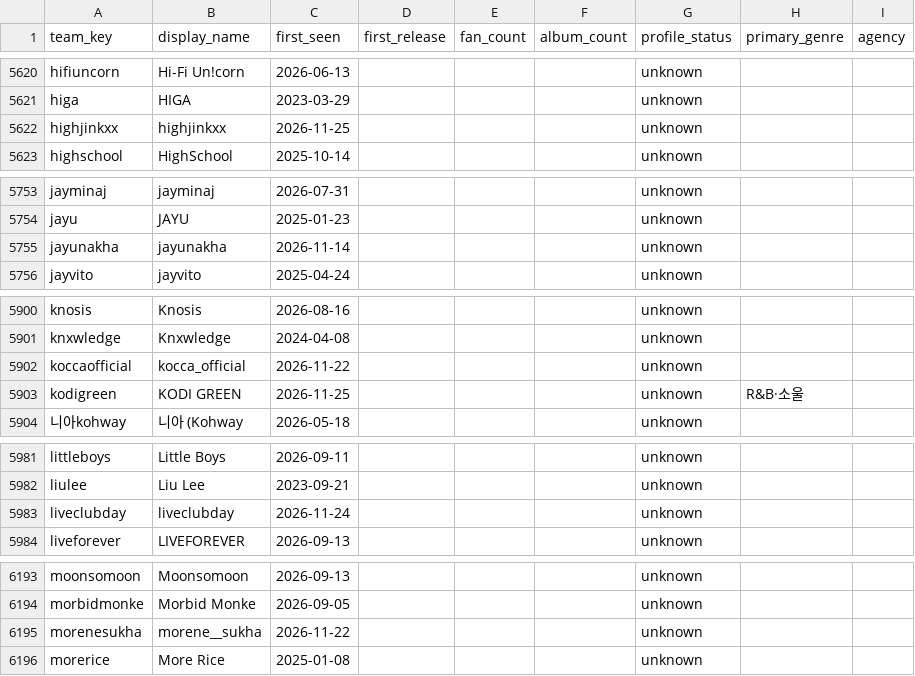
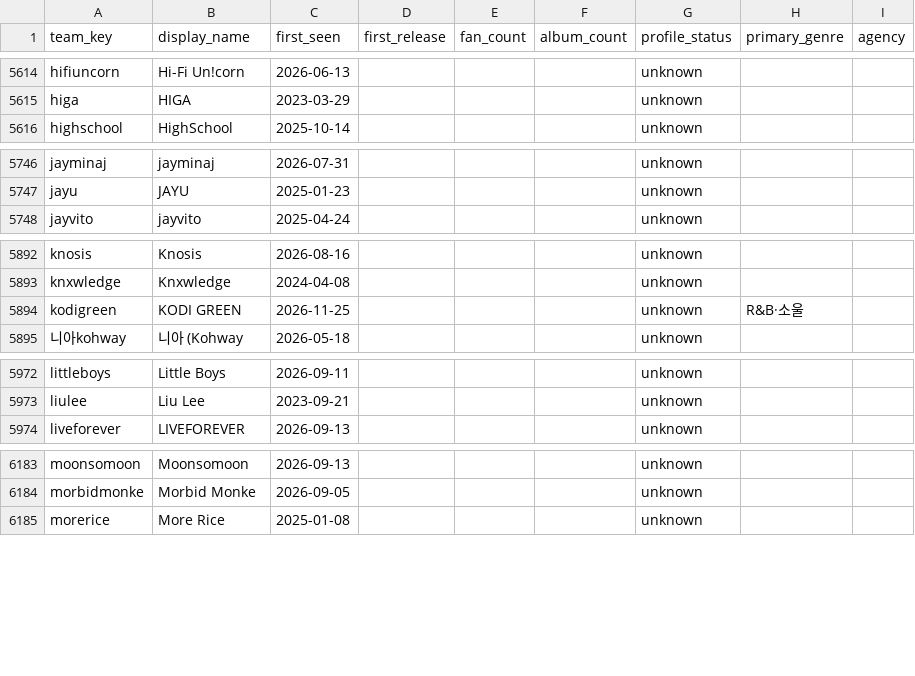
Before and after one commit to leegmyung/crate-digger, a CSV file: docs/lab/data/teams.csv, drawn as a sheet; only a part is shown, gaps mark what is left out; the diff covers the shown part only; the diff names each change by its address in the sheet, - before the commit and + after, or states it on an @@ line.

```diff
--- a/docs/lab/data/teams.csv
+++ b/docs/lab/data/teams.csv
-row 5622: highjinkxx | highjinkxx | 2026-11-25 |  |  |  | unknown
-row 5755: jayunakha | jayunakha | 2026-11-14 |  |  |  | unknown
-row 5902: koccaofficial | kocca_official | 2026-11-22 |  |  |  | unknown
-row 5983: liveclubday | liveclubday | 2026-11-24 |  |  |  | unknown
-row 6195: morenesukha | morene__sukha | 2026-11-22 |  |  |  | unknown
```
Also changed, not shown: 11 removed rows elsewhere in this file, docs/lab/data/links.csv, 21 other files.
